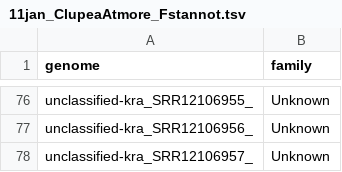
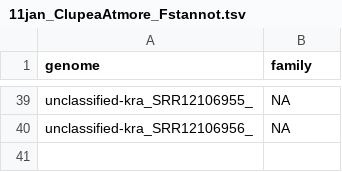
Before and after one commit to echarvel3/ReSkmer, a TSV file: data/Clupea_11jan24/11jan_ClupeaAtmore_Fstannot.tsv, drawn as a sheet; only a part is shown, gaps mark what is left out; removed rows and columns are numbered as before the commit, all else as after; the diff covers the shown part only; the diff names each change by its address in the sheet, - before the commit and + after, or states it on an @@ line.

```diff
--- a/data/Clupea_11jan24/11jan_ClupeaAtmore_Fstannot.tsv
+++ b/data/Clupea_11jan24/11jan_ClupeaAtmore_Fstannot.tsv
-B39:B40 (family): Unknown
+B39:B40 (family): NA
-row 78: unclassified-kra_SRR12106957_ | Unknown
```
Also changed, not shown: 5 added rows, 42 removed rows and 21 edited cells elsewhere in this file, 15 other files.
